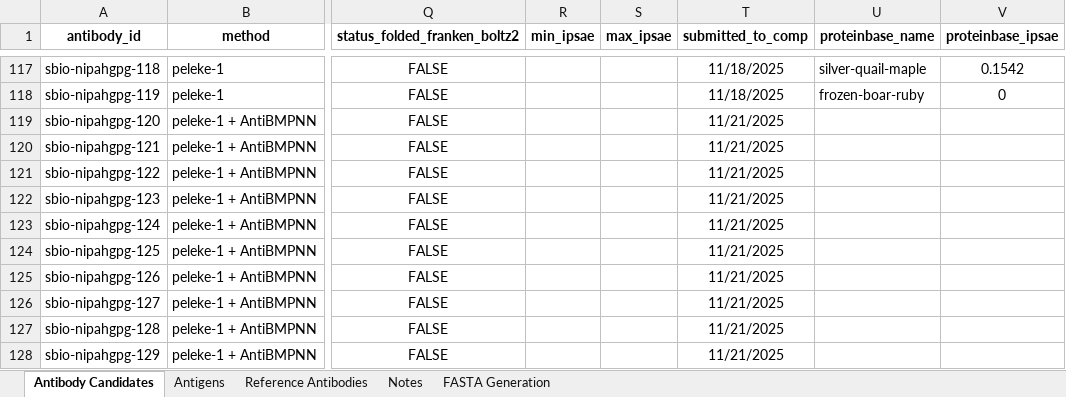
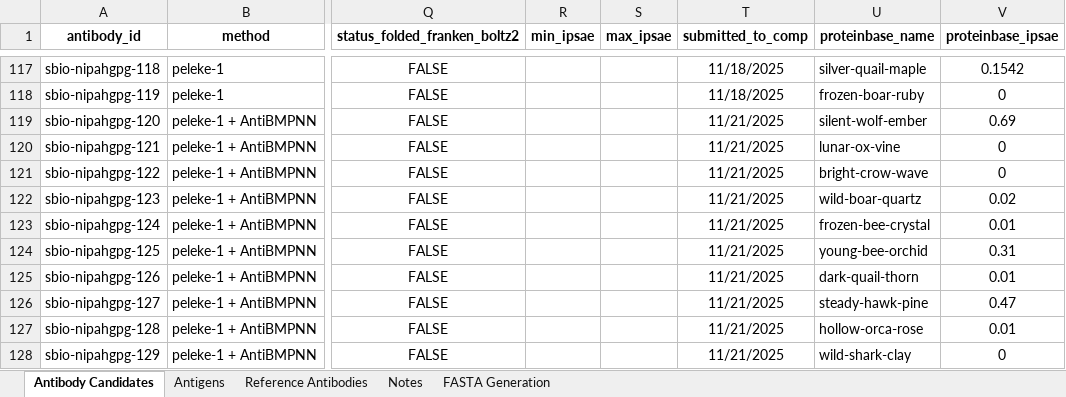
Before and after one commit to silicobio/Nipah_gpG_Fv_Generation, an Excel workbook: candidates.xlsx, sheet Antibody Candidates, drawn as a sheet; only a part is shown, gaps mark what is left out; values as stored, in another font and other column widths than the file's, no borders; conditional formats not drawn; the diff names each change by its address in the sheet, - before the commit and + after, or states it on an @@ line.

Commit message:
Update candidates.xlsx

```diff
--- a/candidates.xlsx (sheet Antibody Candidates)
+++ b/candidates.xlsx (sheet Antibody Candidates)
-U119 (proteinbase_name): (empty)
+U119 (proteinbase_name): silent-wolf-ember
-V119 (proteinbase_ipsae): (empty)
+V119 (proteinbase_ipsae): 0.69
-U120 (proteinbase_name): (empty)
+U120 (proteinbase_name): lunar-ox-vine
-V120:V121 (proteinbase_ipsae): (empty)
+V120:V121 (proteinbase_ipsae): 0
-U121 (proteinbase_name): (empty)
+U121 (proteinbase_name): bright-crow-wave
-U122 (proteinbase_name): (empty)
+U122 (proteinbase_name): wild-boar-quartz
-V122 (proteinbase_ipsae): (empty)
+V122 (proteinbase_ipsae): 0.02
-U123 (proteinbase_name): (empty)
+U123 (proteinbase_name): frozen-bee-crystal
-V123 (proteinbase_ipsae): (empty)
+V123 (proteinbase_ipsae): 0.01
-U124 (proteinbase_name): (empty)
+U124 (proteinbase_name): young-bee-orchid
-V124 (proteinbase_ipsae): (empty)
+V124 (proteinbase_ipsae): 0.31
-U125 (proteinbase_name): (empty)
+U125 (proteinbase_name): dark-quail-thorn
-V125 (proteinbase_ipsae): (empty)
+V125 (proteinbase_ipsae): 0.01
-U126 (proteinbase_name): (empty)
+U126 (proteinbase_name): steady-hawk-pine
-V126 (proteinbase_ipsae): (empty)
+V126 (proteinbase_ipsae): 0.47
-U127 (proteinbase_name): (empty)
+U127 (proteinbase_name): hollow-orca-rose
-V127 (proteinbase_ipsae): (empty)
+V127 (proteinbase_ipsae): 0.01
-U128 (proteinbase_name): (empty)
+U128 (proteinbase_name): wild-shark-clay
-V128 (proteinbase_ipsae): (empty)
+V128 (proteinbase_ipsae): 0
```
